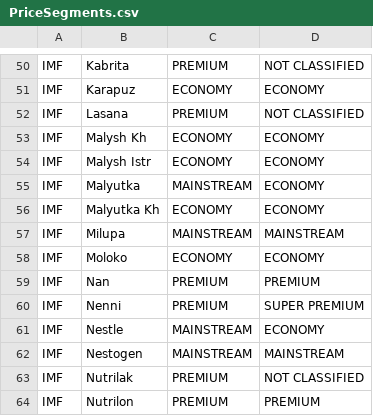
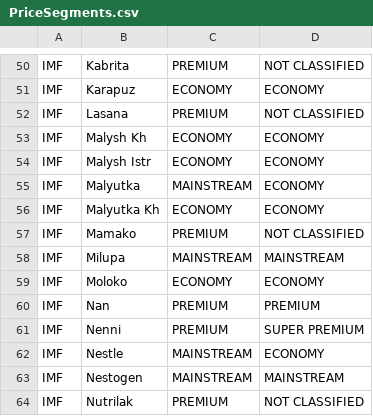
Before and after one commit to Serge14/Pivot, a CSV file: PriceSegments.csv, drawn as a sheet; only a part is shown, gaps mark what is left out; the shorter side is filled out with more unchanged rows; the diff names each change by its address in the sheet, - before the commit and + after, or states it on an @@ line.

```diff
--- a/PriceSegments.csv
+++ b/PriceSegments.csv
+row 57: IMF | Mamako | PREMIUM | NOT CLASSIFIED
```
Also changed, not shown: dictScent.csv, 3 other files.
